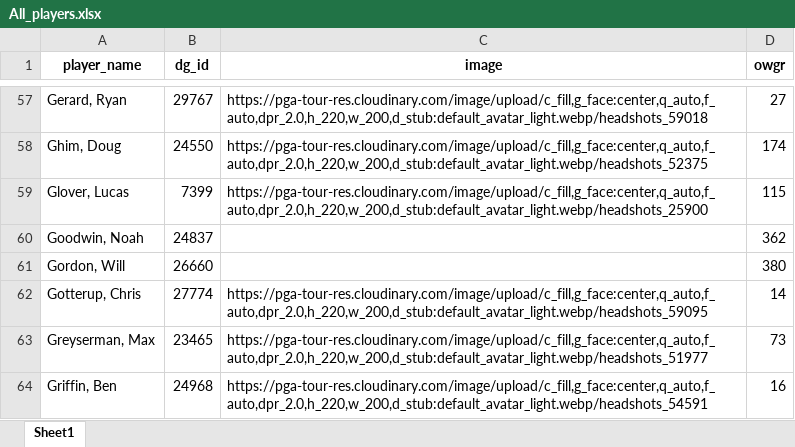
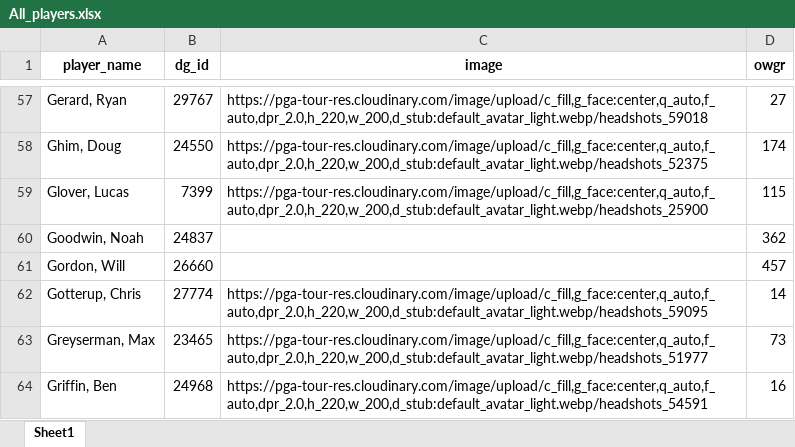
Before and after one commit to nayjaycee/TourStats, an Excel workbook: Data/in Use/All_players.xlsx, sheet Sheet1, drawn as a sheet; only a part is shown, gaps mark what is left out; values as stored, in another font and other column widths than the file's, no borders; the diff names each change by its address in the sheet, - before the commit and + after, or states it on an @@ line.

```diff
--- a/Data/in Use/All_players.xlsx (sheet Sheet1)
+++ b/Data/in Use/All_players.xlsx (sheet Sheet1)
-D61 (owgr): 380
+D61 (owgr): 457
```
Also changed, not shown: Data/in Use/Fields.xlsx, 5 other files.
